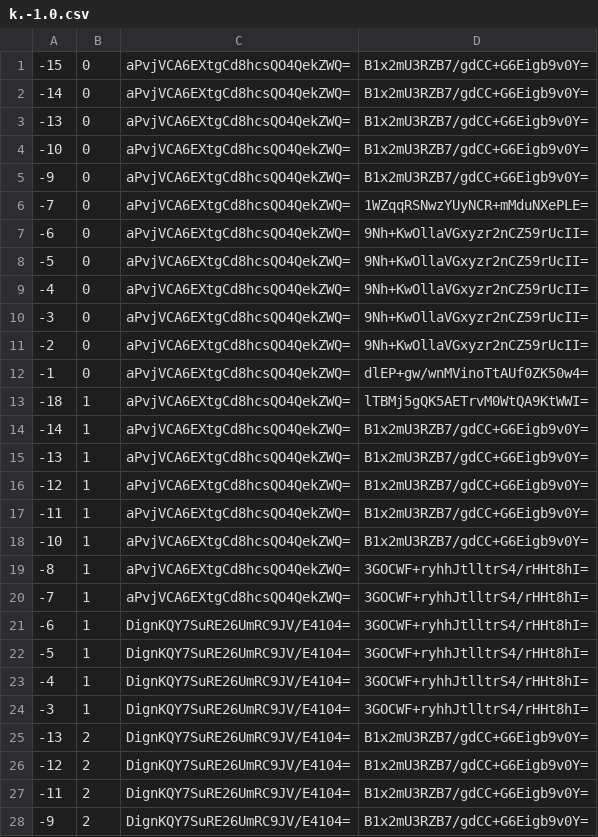
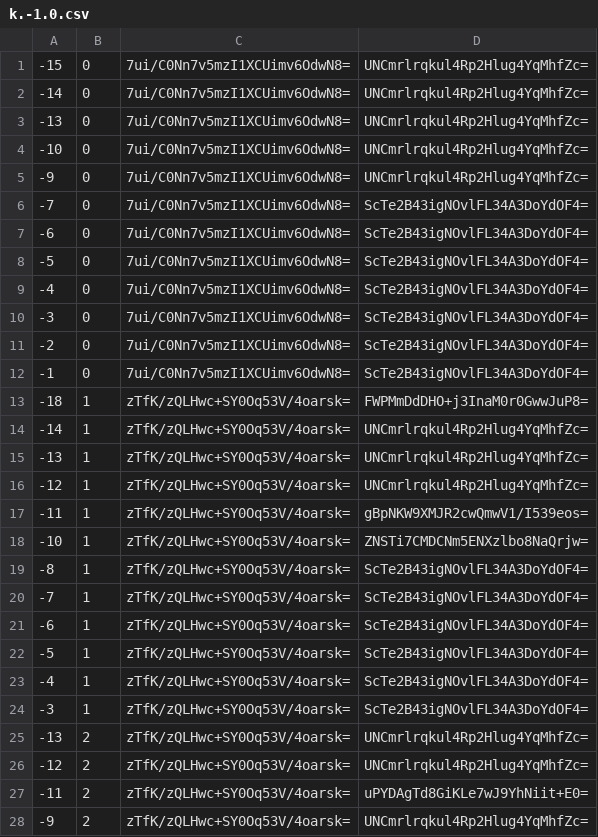
Before and after one commit to counterfitninja/chilled-end, a CSV file: tiles/zoom.-1/metadata/k.-1.0.csv, drawn as a sheet; only a part is shown; the diff covers the shown part only.

```diff
--- a/tiles/zoom.-1/metadata/k.-1.0.csv
+++ b/tiles/zoom.-1/metadata/k.-1.0.csv
@@ -1,28 +1,28 @@
--15,0,aPvjVCA6EXtgCd8hcsQO4QekZWQ=,B1x2mU3RZB7/gdCC+G6Eigb9v0Y=
--14,0,aPvjVCA6EXtgCd8hcsQO4QekZWQ=,B1x2mU3RZB7/gdCC+G6Eigb9v0Y=
--13,0,aPvjVCA6EXtgCd8hcsQO4QekZWQ=,B1x2mU3RZB7/gdCC+G6Eigb9v0Y=
--10,0,aPvjVCA6EXtgCd8hcsQO4QekZWQ=,B1x2mU3RZB7/gdCC+G6Eigb9v0Y=
--9,0,aPvjVCA6EXtgCd8hcsQO4QekZWQ=,B1x2mU3RZB7/gdCC+G6Eigb9v0Y=
--7,0,aPvjVCA6EXtgCd8hcsQO4QekZWQ=,1WZqqRSNwzYUyNCR+mMduNXePLE=
--6,0,aPvjVCA6EXtgCd8hcsQO4QekZWQ=,9Nh+KwOllaVGxyzr2nCZ59rUcII=
--5,0,aPvjVCA6EXtgCd8hcsQO4QekZWQ=,9Nh+KwOllaVGxyzr2nCZ59rUcII=
--4,0,aPvjVCA6EXtgCd8hcsQO4QekZWQ=,9Nh+KwOllaVGxyzr2nCZ59rUcII=
--3,0,aPvjVCA6EXtgCd8hcsQO4QekZWQ=,9Nh+KwOllaVGxyzr2nCZ59rUcII=
--2,0,aPvjVCA6EXtgCd8hcsQO4QekZWQ=,9Nh+KwOllaVGxyzr2nCZ59rUcII=
--1,0,aPvjVCA6EXtgCd8hcsQO4QekZWQ=,dlEP+gw/wnMVinoTtAUf0ZK50w4=
--18,1,aPvjVCA6EXtgCd8hcsQO4QekZWQ=,lTBMj5gQK5AETrvM0WtQA9KtWWI=
--14,1,aPvjVCA6EXtgCd8hcsQO4QekZWQ=,B1x2mU3RZB7/gdCC+G6Eigb9v0Y=
--13,1,aPvjVCA6EXtgCd8hcsQO4QekZWQ=,B1x2mU3RZB7/gdCC+G6Eigb9v0Y=
--12,1,aPvjVCA6EXtgCd8hcsQO4QekZWQ=,B1x2mU3RZB7/gdCC+G6Eigb9v0Y=
--11,1,aPvjVCA6EXtgCd8hcsQO4QekZWQ=,B1x2mU3RZB7/gdCC+G6Eigb9v0Y=
--10,1,aPvjVCA6EXtgCd8hcsQO4QekZWQ=,B1x2mU3RZB7/gdCC+G6Eigb9v0Y=
--8,1,aPvjVCA6EXtgCd8hcsQO4QekZWQ=,3GOCWF+ryhhJtlltrS4/rHHt8hI=
--7,1,aPvjVCA6EXtgCd8hcsQO4QekZWQ=,3GOCWF+ryhhJtlltrS4/rHHt8hI=
--6,1,DignKQY7SuRE26UmRC9JV/E4104=,3GOCWF+ryhhJtlltrS4/rHHt8hI=
--5,1,DignKQY7SuRE26UmRC9JV/E4104=,3GOCWF+ryhhJtlltrS4/rHHt8hI=
--4,1,DignKQY7SuRE26UmRC9JV/E4104=,3GOCWF+ryhhJtlltrS4/rHHt8hI=
--3,1,DignKQY7SuRE26UmRC9JV/E4104=,3GOCWF+ryhhJtlltrS4/rHHt8hI=
--13,2,DignKQY7SuRE26UmRC9JV/E4104=,B1x2mU3RZB7/gdCC+G6Eigb9v0Y=
--12,2,DignKQY7SuRE26UmRC9JV/E4104=,B1x2mU3RZB7/gdCC+G6Eigb9v0Y=
--11,2,DignKQY7SuRE26UmRC9JV/E4104=,B1x2mU3RZB7/gdCC+G6Eigb9v0Y=
--9,2,DignKQY7SuRE26UmRC9JV/E4104=,B1x2mU3RZB7/gdCC+G6Eigb9v0Y=
+-15,0,7ui/C0Nn7v5mzI1XCUimv6OdwN8=,UNCmrlrqkul4Rp2Hlug4YqMhfZc=
+-14,0,7ui/C0Nn7v5mzI1XCUimv6OdwN8=,UNCmrlrqkul4Rp2Hlug4YqMhfZc=
+-13,0,7ui/C0Nn7v5mzI1XCUimv6OdwN8=,UNCmrlrqkul4Rp2Hlug4YqMhfZc=
+-10,0,7ui/C0Nn7v5mzI1XCUimv6OdwN8=,UNCmrlrqkul4Rp2Hlug4YqMhfZc=
+-9,0,7ui/C0Nn7v5mzI1XCUimv6OdwN8=,UNCmrlrqkul4Rp2Hlug4YqMhfZc=
+-7,0,7ui/C0Nn7v5mzI1XCUimv6OdwN8=,ScTe2B43igNOvlFL34A3DoYdOF4=
+-6,0,7ui/C0Nn7v5mzI1XCUimv6OdwN8=,ScTe2B43igNOvlFL34A3DoYdOF4=
+-5,0,7ui/C0Nn7v5mzI1XCUimv6OdwN8=,ScTe2B43igNOvlFL34A3DoYdOF4=
+-4,0,7ui/C0Nn7v5mzI1XCUimv6OdwN8=,ScTe2B43igNOvlFL34A3DoYdOF4=
+-3,0,7ui/C0Nn7v5mzI1XCUimv6OdwN8=,ScTe2B43igNOvlFL34A3DoYdOF4=
+-2,0,7ui/C0Nn7v5mzI1XCUimv6OdwN8=,ScTe2B43igNOvlFL34A3DoYdOF4=
+-1,0,7ui/C0Nn7v5mzI1XCUimv6OdwN8=,ScTe2B43igNOvlFL34A3DoYdOF4=
+-18,1,zTfK/zQLHwc+SY0Oq53V/4oarsk=,FWPMmDdDHO+j3InaM0r0GwwJuP8=
+-14,1,zTfK/zQLHwc+SY0Oq53V/4oarsk=,UNCmrlrqkul4Rp2Hlug4YqMhfZc=
+-13,1,zTfK/zQLHwc+SY0Oq53V/4oarsk=,UNCmrlrqkul4Rp2Hlug4YqMhfZc=
+-12,1,zTfK/zQLHwc+SY0Oq53V/4oarsk=,UNCmrlrqkul4Rp2Hlug4YqMhfZc=
+-11,1,zTfK/zQLHwc+SY0Oq53V/4oarsk=,gBpNKW9XMJR2cwQmwV1/I539eos=
+-10,1,zTfK/zQLHwc+SY0Oq53V/4oarsk=,ZNSTi7CMDCNm5ENXzlbo8NaQrjw=
+-8,1,zTfK/zQLHwc+SY0Oq53V/4oarsk=,ScTe2B43igNOvlFL34A3DoYdOF4=
+-7,1,zTfK/zQLHwc+SY0Oq53V/4oarsk=,ScTe2B43igNOvlFL34A3DoYdOF4=
+-6,1,zTfK/zQLHwc+SY0Oq53V/4oarsk=,ScTe2B43igNOvlFL34A3DoYdOF4=
+-5,1,zTfK/zQLHwc+SY0Oq53V/4oarsk=,ScTe2B43igNOvlFL34A3DoYdOF4=
+-4,1,zTfK/zQLHwc+SY0Oq53V/4oarsk=,ScTe2B43igNOvlFL34A3DoYdOF4=
+-3,1,zTfK/zQLHwc+SY0Oq53V/4oarsk=,ScTe2B43igNOvlFL34A3DoYdOF4=
+-13,2,zTfK/zQLHwc+SY0Oq53V/4oarsk=,UNCmrlrqkul4Rp2Hlug4YqMhfZc=
+-12,2,zTfK/zQLHwc+SY0Oq53V/4oarsk=,UNCmrlrqkul4Rp2Hlug4YqMhfZc=
+-11,2,zTfK/zQLHwc+SY0Oq53V/4oarsk=,uPYDAgTd8GiKLe7wJ9YhNiit+E0=
+-9,2,zTfK/zQLHwc+SY0Oq53V/4oarsk=,UNCmrlrqkul4Rp2Hlug4YqMhfZc=
```
Also changed, not shown: 70 edited cells elsewhere in this file, tiles/zoom.-1/metadata/k.-1.-1.csv, tiles/zoom.-1/metadata/k.0.-1.csv, 32 other files.
